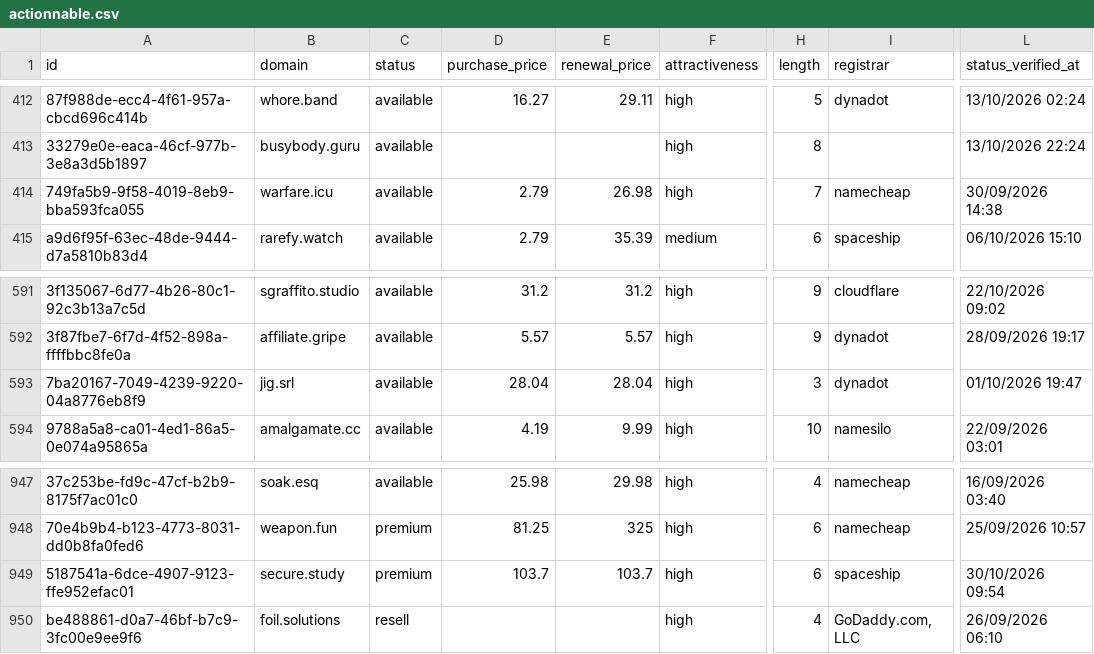
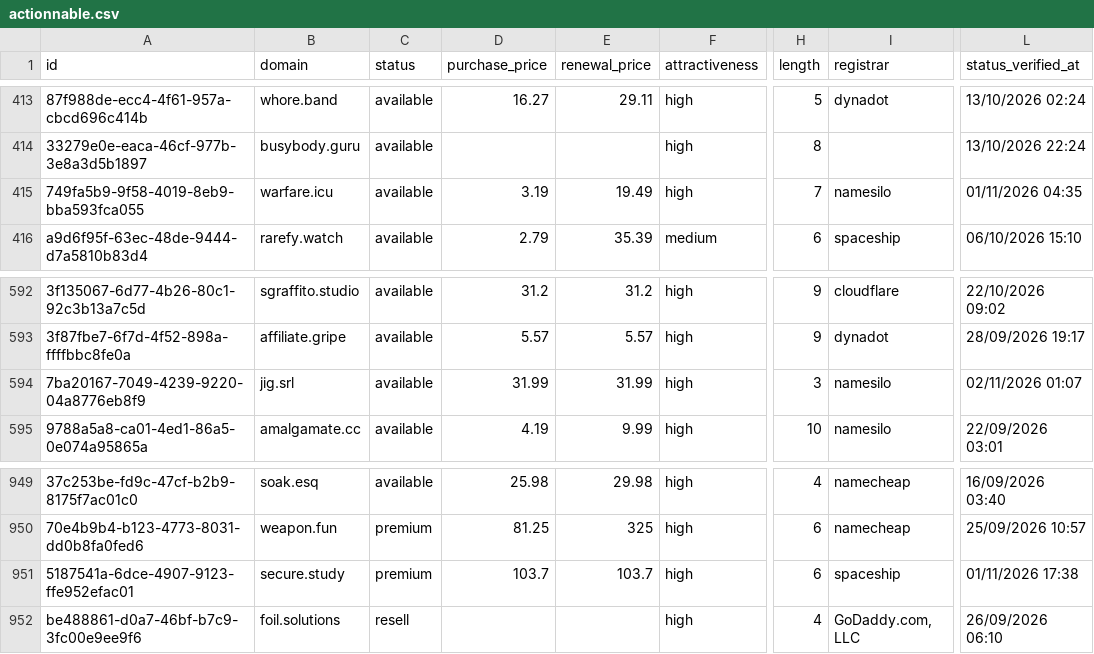
Before and after one commit to UniqueDomains/actionnable-oneword-domains, a CSV file: actionnable.csv, drawn as a sheet; only a part is shown, gaps mark what is left out; addresses are those after the commit; the diff covers the shown part only; the diff names each change by its address in the sheet, - before the commit and + after, or states it on an @@ line.

```diff
--- a/actionnable.csv
+++ b/actionnable.csv
-D415 (purchase_price): 2.79
+D415 (purchase_price): 3.19
-E415 (renewal_price): 26.98
+E415 (renewal_price): 19.49
-I415 (registrar): namecheap
+I415 (registrar): namesilo
-L415 (status_verified_at): 30/09/2026 14:38
+L415 (status_verified_at): 01/11/2026 04:35
-D594 (purchase_price): 28.04
+D594 (purchase_price): 31.99
-E594 (renewal_price): 28.04
+E594 (renewal_price): 31.99
-I594 (registrar): dynadot
+I594 (registrar): namesilo
-L594 (status_verified_at): 01/10/2026 19:47
+L594 (status_verified_at): 02/11/2026 01:07
-L951 (status_verified_at): 30/10/2026 09:54
+L951 (status_verified_at): 01/11/2026 17:38
```
Also changed, not shown: 2 added rows, 2 removed rows and 12 edited cells elsewhere in this file, 4 other files.
